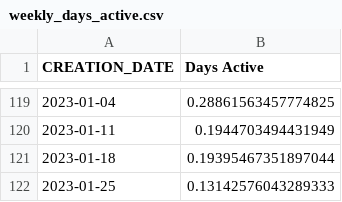
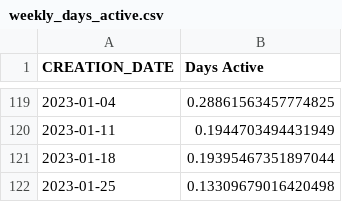
Before and after one commit to spire-fyi/spire_fyi, a CSV file: data/weekly_days_active.csv, drawn as a sheet; only a part is shown, gaps mark what is left out.

```diff
--- a/data/weekly_days_active.csv
+++ b/data/weekly_days_active.csv
@@ -121,2 +121,2 @@ CREATION_DATE,Days Active
 2023-01-18,0.19395467351897044
-2023-01-25,0.13142576043289333
+2023-01-25,0.13309679016420498
```
Also changed, not shown: data/program_flipside_labels.csv, data/program_new_users_flipside_labels.csv, 10 other files.
